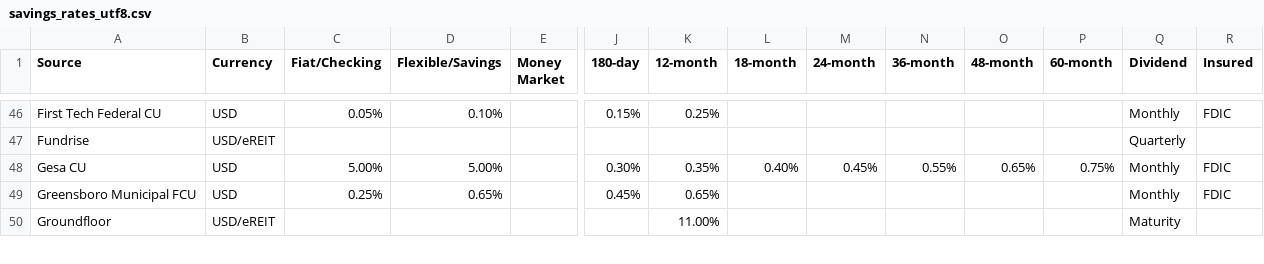
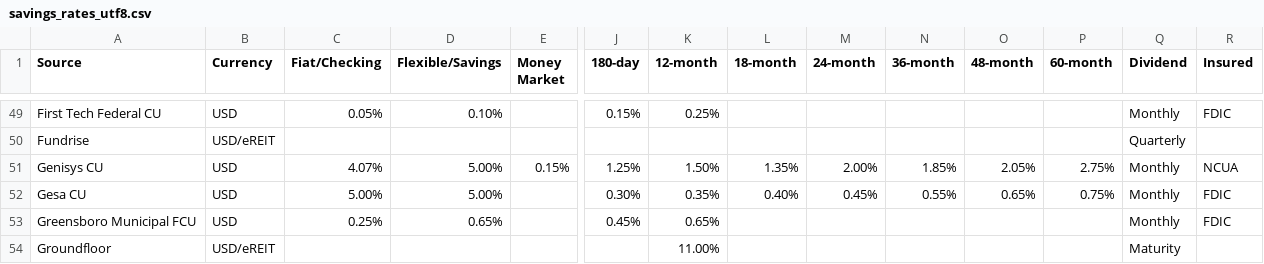
Before and after one commit to hype8912/return_rates, a CSV file: savings_rates_utf8.csv, drawn as a sheet; only a part is shown, gaps mark what is left out; rows hold the shown columns only; the diff covers the shown part only; the diff names each change by its address in the sheet, - before the commit and + after, or states it on an @@ line.

Commit message:
Updated Ally, American Express, Betterment, BrioDirect, Connexus, Discover, Fidelity, Genisys, Hanscom, Netspends, Marcus, One Finance, OnJuno, Patelco, PenFed, PMCU, Porte, Rising Bank, Sofi, Union Square

```diff
--- a/savings_rates_utf8.csv
+++ b/savings_rates_utf8.csv
+row 51: Genisys CU | USD | 4.07% | 5.00% | 0.15% | 1.25% | 1.50% | 1.35% | 2.00% | 1.85% | 2.05% | 2.75% | Monthly | NCUA
```
Also changed, not shown: 5 added rows and 83 edited cells elsewhere in this file.
